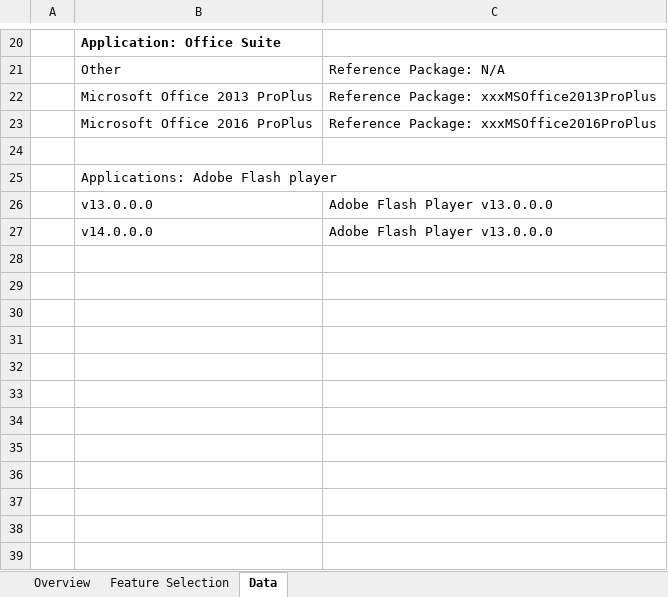
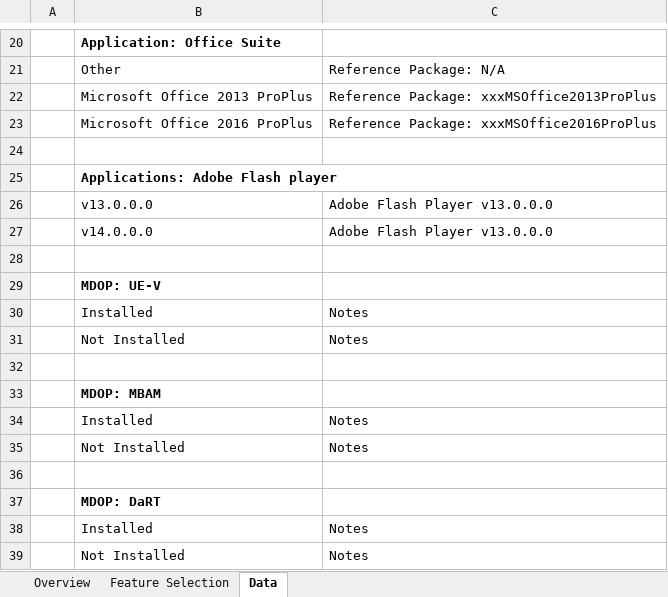
Before and after one commit to AlvinHall/Windows10-Documentation, an Excel workbook: Windows 10 Features.xlsx, sheet Data, drawn as a sheet; only a part is shown, gaps mark what is left out; values as stored, in another font and other column widths than the file's, no borders; the diff names each change by its address in the sheet, - before the commit and + after, or states it on an @@ line.

Commit message:
Added some MDOP packages to list

```diff
--- a/Windows 10 Features.xlsx (sheet Data)
+++ b/Windows 10 Features.xlsx (sheet Data)
-B25 bold: off
+B25 bold: on
+row 28: (empty)
+row 29:  | MDOP: UE-V
+row 30:  | Installed | Notes
+row 31:  | Not Installed | Notes
+row 32: (empty)
+row 33:  | MDOP: MBAM
+row 34:  | Installed | Notes
+row 35:  | Not Installed | Notes
+row 36: (empty)
+row 37:  | MDOP: DaRT
+row 38:  | Installed | Notes
+row 39:  | Not Installed | Notes
```
Also changed, not shown: sheet Feature Selection.
